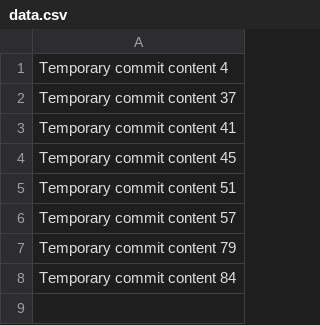
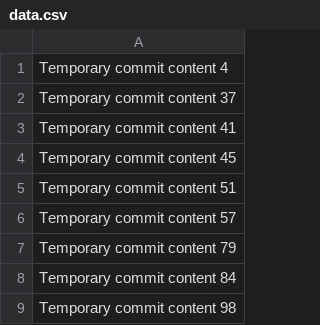
Before and after one commit to karthikskm/habit-tracker-app, a CSV file: data.csv, drawn as a sheet.

```diff
--- a/data.csv
+++ b/data.csv
@@ -8 +8,2 @@ Temporary commit content 79
 Temporary commit content 84
+Temporary commit content 98
```
